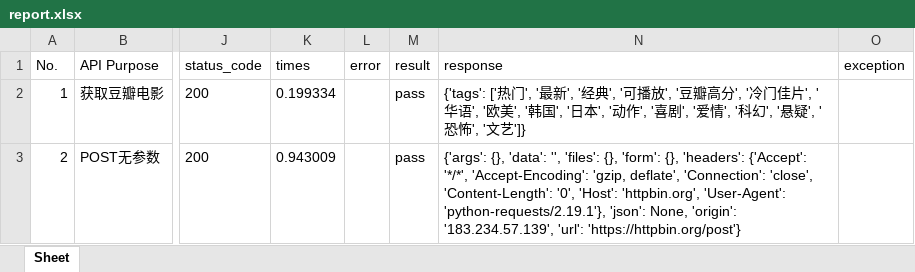
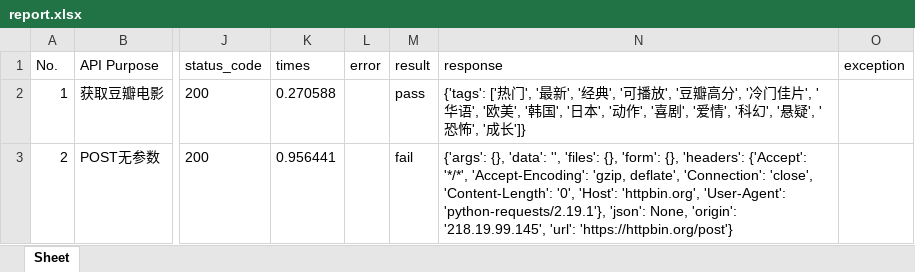
Before and after one commit to caoruihua/python-unittest-requests, an Excel workbook: report/test_result/report.xlsx, sheet Sheet, drawn as a sheet; only a part is shown, gaps mark what is left out; values as stored, in another font and other column widths than the file's, no borders; the diff names each change by its address in the sheet, - before the commit and + after, or states it on an @@ line.

```diff
--- a/report/test_result/report.xlsx (sheet Sheet)
+++ b/report/test_result/report.xlsx (sheet Sheet)
-K2 (times): 0.199334
+K2 (times): 0.270588
-N2 (response): …恐怖', '文艺']}
+N2 (response): …恐怖', '成长']}
-K3 (times): 0.943009
+K3 (times): 0.956441
-M3 (result): pass
+M3 (result): fail
-N3 (response): …None, 'origin': '183.234.57.139', 'url': 'https://httpbin.org/post'}
+N3 (response): …None, 'origin': '218.19.99.145', 'url': 'https://httpbin.org/post'}
```
Also changed, not shown: 2 other files.
